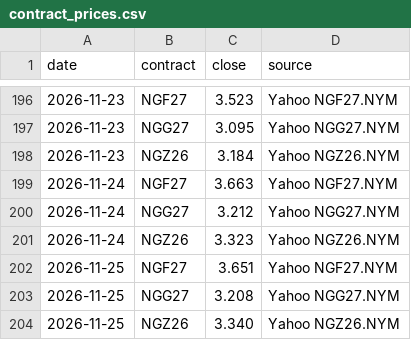
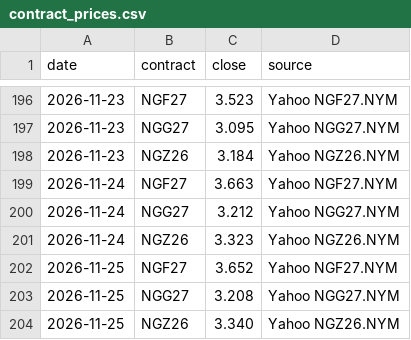
Before and after one commit to KrisMaros/gwhdd-data, a CSV file: data/contract_prices.csv, drawn as a sheet; only a part is shown, gaps mark what is left out.

```diff
--- a/data/contract_prices.csv
+++ b/data/contract_prices.csv
@@ -201,3 +201,3 @@ date,contract,close,source
 2026-11-24,NGZ26,3.323,Yahoo NGZ26.NYM
-2026-11-25,NGF27,3.651,Yahoo NGF27.NYM
+2026-11-25,NGF27,3.652,Yahoo NGF27.NYM
 2026-11-25,NGG27,3.208,Yahoo NGG27.NYM
```
Also changed, not shown: data/cities.csv, data/gwhdd_obs.csv, 4 other files.
